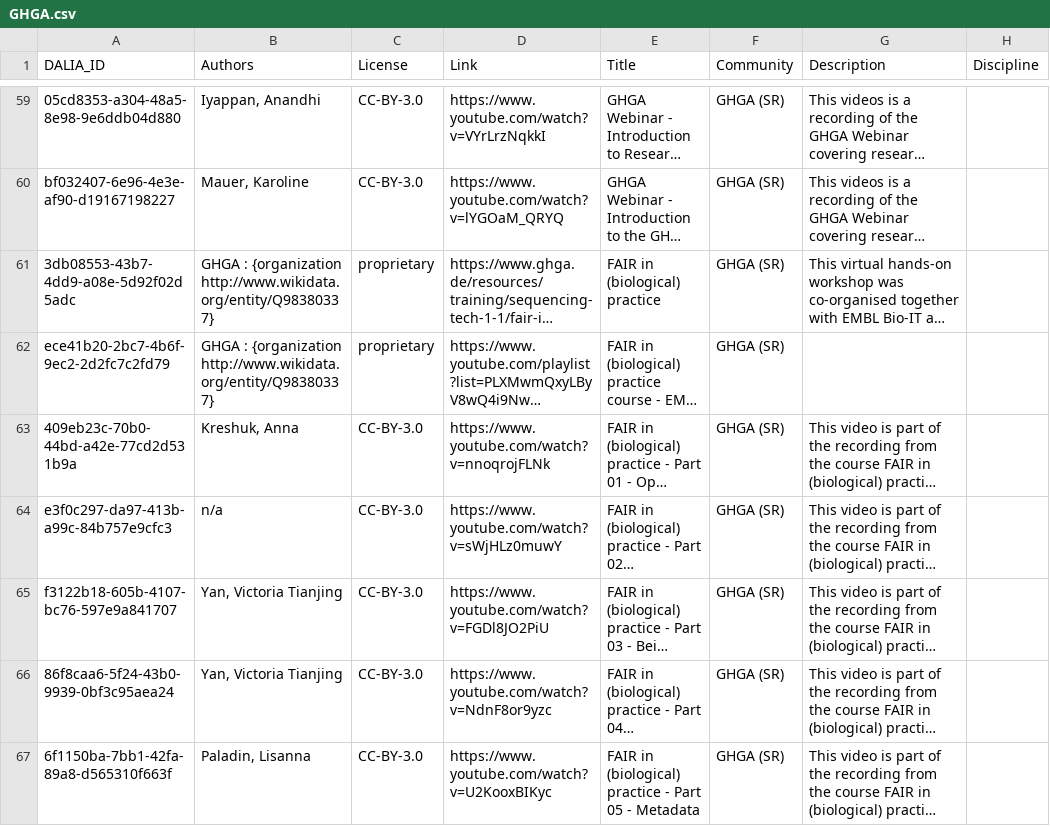
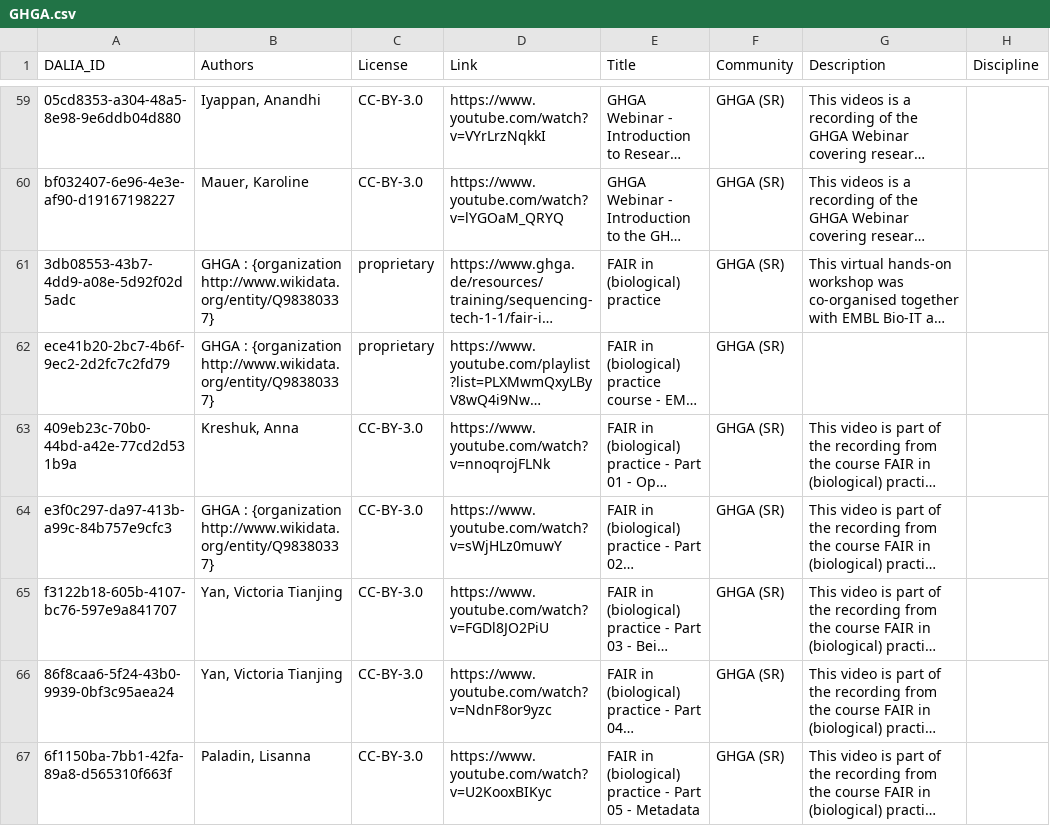
Before and after one commit to data-literacy-alliance/dalia-curation, a CSV file: curation/GHGA.csv, drawn as a sheet; only a part is shown, gaps mark what is left out; long unchanged cells end in …; the diff names each change by its address in the sheet, - before the commit and + after, or states it on an @@ line.

Commit message:
ix missing organization

```diff
--- a/curation/GHGA.csv
+++ b/curation/GHGA.csv
-B64 (Authors): n/a
+B64 (Authors): GHGA : {organization http://www.wikidata.org/entity/Q98380337}
```
